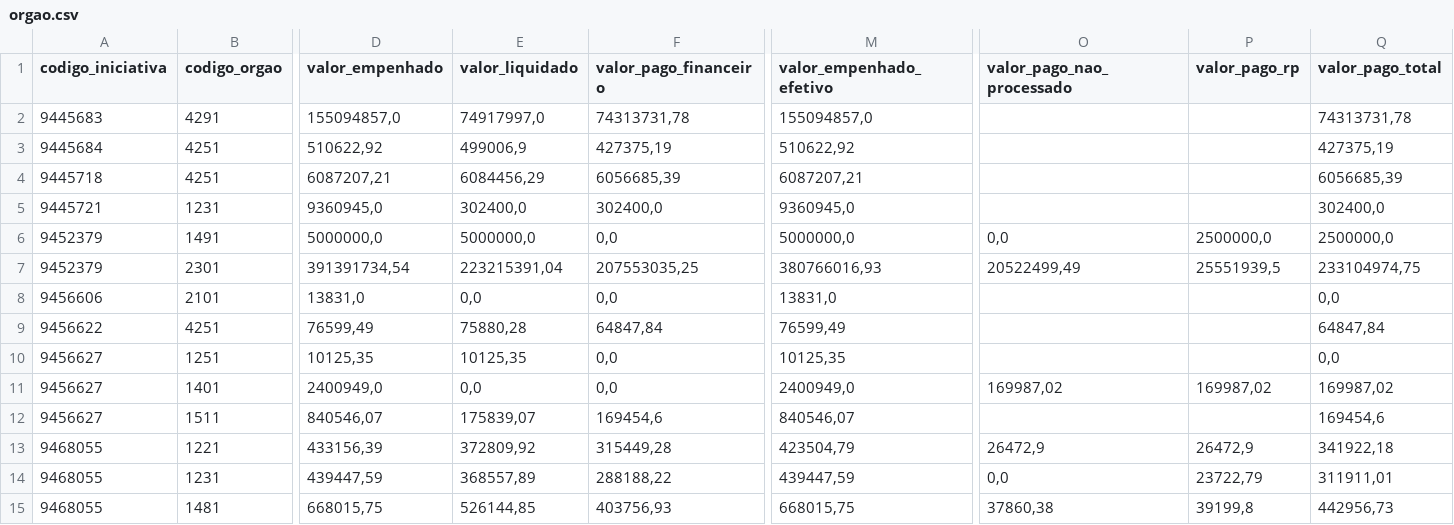
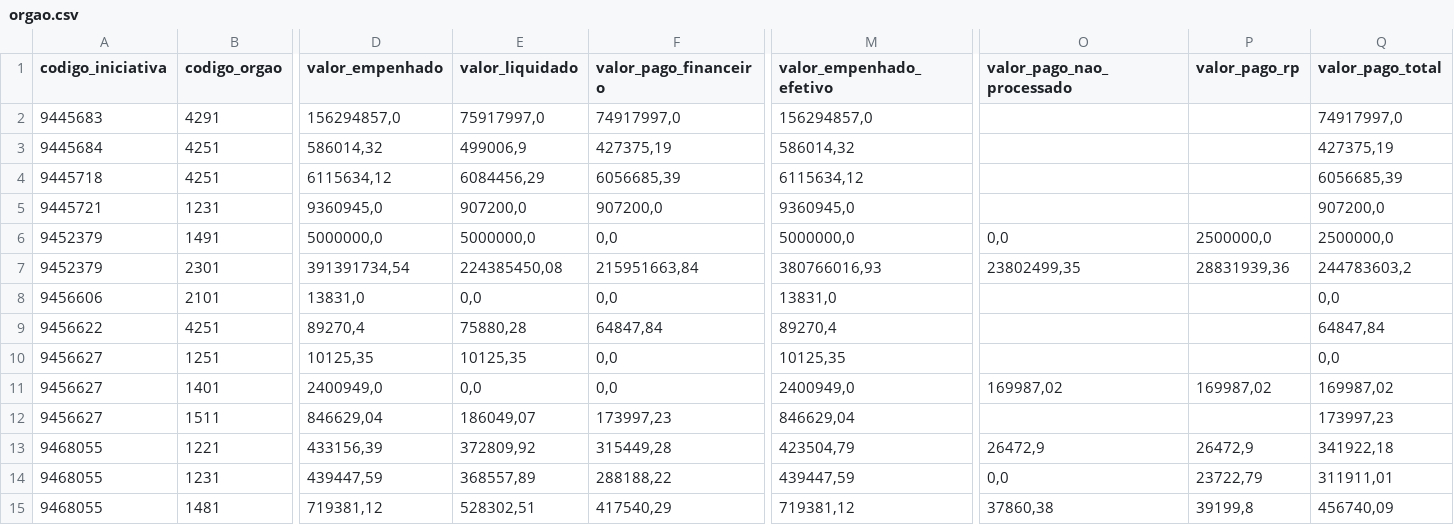
Before and after one commit to transparencia-mg/portal_acordo_reparacao_rio_doce, a CSV file: dataset/data/orgao.csv, drawn as a sheet; only a part is shown, gaps mark what is left out; the diff covers the shown part only; the diff names each change by its address in the sheet, - before the commit and + after, or states it on an @@ line.

```diff
--- a/dataset/data/orgao.csv
+++ b/dataset/data/orgao.csv
-D2 (valor_empenhado): 155094857,0
+D2 (valor_empenhado): 156294857,0
-E2 (valor_liquidado): 74917997,0
+E2 (valor_liquidado): 75917997,0
-F2 (valor_pago_financeiro): 74313731,78
+F2 (valor_pago_financeiro): 74917997,0
-M2 (valor_empenhado_efetivo): 155094857,0
+M2 (valor_empenhado_efetivo): 156294857,0
-Q2 (valor_pago_total): 74313731,78
+Q2 (valor_pago_total): 74917997,0
-D3 (valor_empenhado): 510622,92
+D3 (valor_empenhado): 586014,32
-M3 (valor_empenhado_efetivo): 510622,92
+M3 (valor_empenhado_efetivo): 586014,32
-D4 (valor_empenhado): 6087207,21
+D4 (valor_empenhado): 6115634,12
-M4 (valor_empenhado_efetivo): 6087207,21
+M4 (valor_empenhado_efetivo): 6115634,12
-E5 (valor_liquidado): 302400,0
+E5 (valor_liquidado): 907200,0
-F5 (valor_pago_financeiro): 302400,0
+F5 (valor_pago_financeiro): 907200,0
-Q5 (valor_pago_total): 302400,0
+Q5 (valor_pago_total): 907200,0
-E7 (valor_liquidado): 223215391,04
+E7 (valor_liquidado): 224385450,08
-F7 (valor_pago_financeiro): 207553035,25
+F7 (valor_pago_financeiro): 215951663,84
-O7 (valor_pago_nao_processado): 20522499,49
+O7 (valor_pago_nao_processado): 23802499,35
-P7 (valor_pago_rp): 25551939,5
+P7 (valor_pago_rp): 28831939,36
-Q7 (valor_pago_total): 233104974,75
+Q7 (valor_pago_total): 244783603,2
-D9 (valor_empenhado): 76599,49
+D9 (valor_empenhado): 89270,4
-M9 (valor_empenhado_efetivo): 76599,49
+M9 (valor_empenhado_efetivo): 89270,4
-D12 (valor_empenhado): 840546,07
+D12 (valor_empenhado): 846629,04
-E12 (valor_liquidado): 175839,07
+E12 (valor_liquidado): 186049,07
-F12 (valor_pago_financeiro): 169454,6
+F12 (valor_pago_financeiro): 173997,23
-M12 (valor_empenhado_efetivo): 840546,07
+M12 (valor_empenhado_efetivo): 846629,04
-Q12 (valor_pago_total): 169454,6
+Q12 (valor_pago_total): 173997,23
-D15 (valor_empenhado): 668015,75
+D15 (valor_empenhado): 719381,12
-E15 (valor_liquidado): 526144,85
+E15 (valor_liquidado): 528302,51
-F15 (valor_pago_financeiro): 403756,93
+F15 (valor_pago_financeiro): 417540,29
-M15 (valor_empenhado_efetivo): 668015,75
+M15 (valor_empenhado_efetivo): 719381,12
-Q15 (valor_pago_total): 442956,73
+Q15 (valor_pago_total): 456740,09
```
Also changed, not shown: 1 added row and 15 edited cells elsewhere in this file, dataset/data/empenho.csv.
